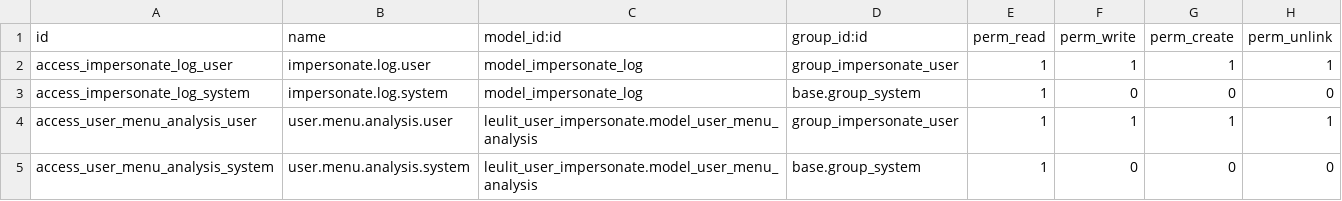
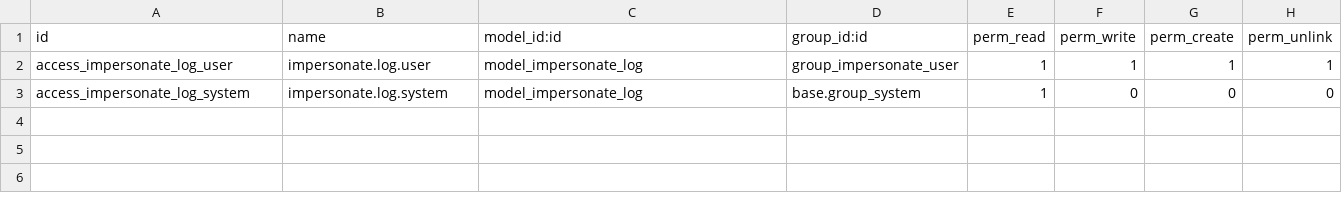
Before and after one commit to leulit/helipistas-erp-odoo-17, a CSV file: addons/leulit_user_impersonate/security/ir.model.access.csv, drawn as a sheet.

```diff
--- a/addons/leulit_user_impersonate/security/ir.model.access.csv
+++ b/addons/leulit_user_impersonate/security/ir.model.access.csv
@@ -3,3 +3 @@ access_impersonate_log_user,impersonate.log.user,model_impersonate_log,group_imp
 access_impersonate_log_system,impersonate.log.system,model_impersonate_log,base.group_system,1,0,0,0
-access_user_menu_analysis_user,user.menu.analysis.user,leulit_user_impersonate.model_user_menu_analysis,group_impersonate_user,1,1,1,1
-access_user_menu_analysis_system,user.menu.analysis.system,leulit_user_impersonate.model_user_menu_analysis,base.group_system,1,0,0,0
```
Also changed, not shown: 2 other files.
